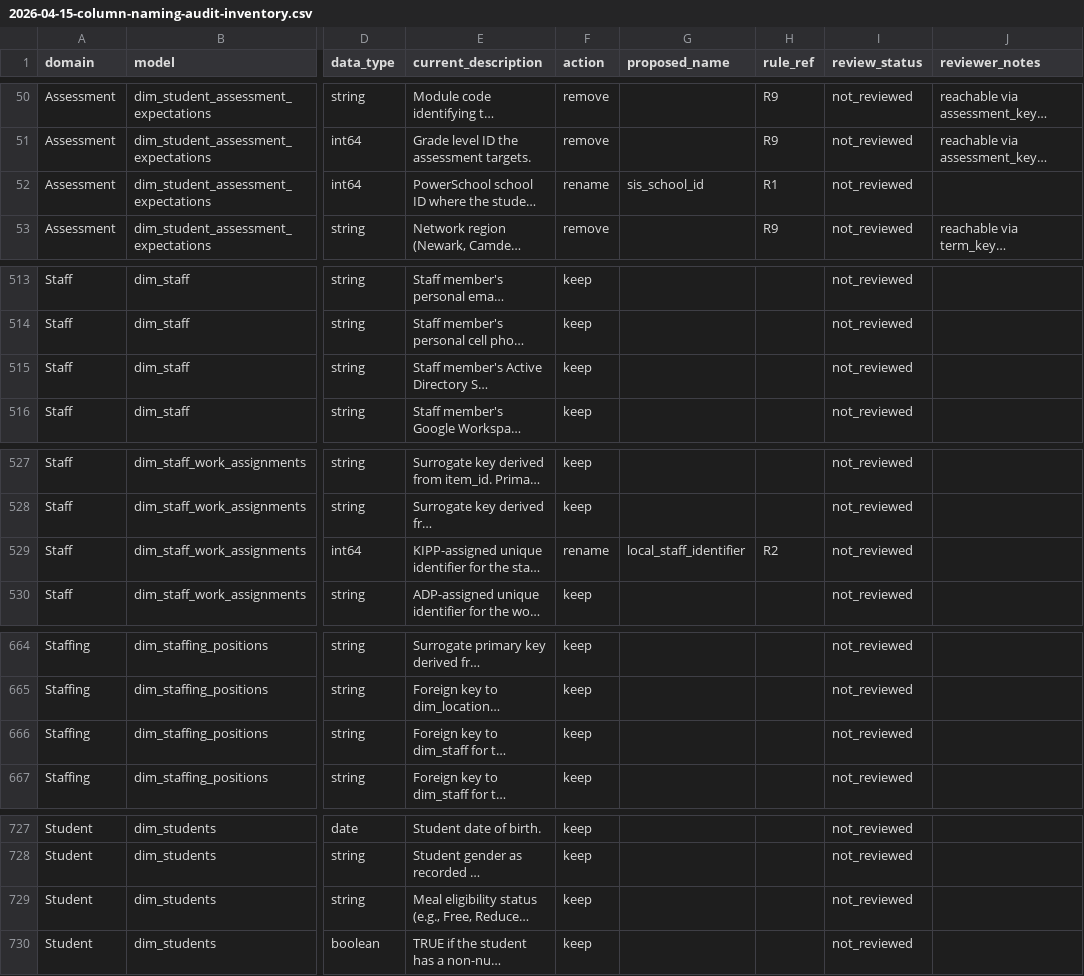
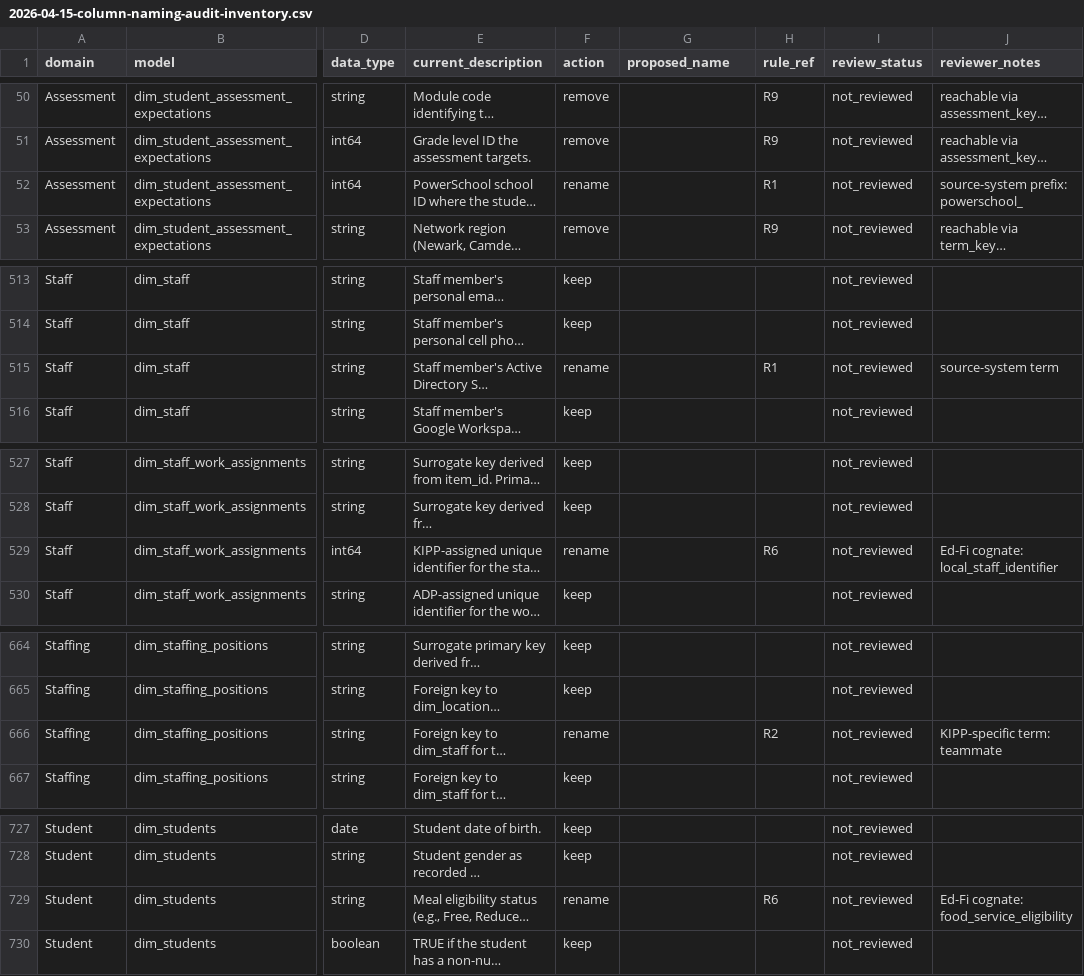
Before and after one commit to TEAMSchools/teamster, a CSV file: docs/superpowers/specs/2026-04-15-column-naming-audit-inventory.csv, drawn as a sheet; only a part is shown, gaps mark what is left out; long unchanged cells end in …; the diff covers the shown part only; the diff names each change by its address in the sheet, - before the commit and + after, or states it on an @@ line.

Commit message:
refactor(scripts): replace rename guesses with pattern-based rules
Replace the static _RENAME_GUESSES dict (which prescribed specific
renames from the old audit) with principle-based pattern detection:

- R6: Ed-Fi cognate mapping (student_number, employee_number,
  person names, course_number, lunch_status)
- R1: source-system prefix/term detection
- R2: KIPP-specific jargon substring matching
- R7: internal acronym detection

The script now flags violations and suggests Ed-Fi cognates in
reviewer_notes without prescribing proposed_name. Reviewers make
all naming decisions in the Google Sheet.

Tracked on #3643.

```diff
--- a/docs/superpowers/specs/2026-04-15-column-naming-audit-inventory.csv
+++ b/docs/superpowers/specs/2026-04-15-column-naming-audit-inventory.csv
-G52 (proposed_name): sis_school_id
+G52 (proposed_name): (empty)
-J52 (reviewer_notes): (empty)
+J52 (reviewer_notes): source-system prefix: powerschool_
-F515 (action): keep
+F515 (action): rename
-H515 (rule_ref): (empty)
+H515 (rule_ref): R1
-J515 (reviewer_notes): (empty)
+J515 (reviewer_notes): source-system term
-G529 (proposed_name): local_staff_identifier
+G529 (proposed_name): (empty)
-H529 (rule_ref): R2
+H529 (rule_ref): R6
-J529 (reviewer_notes): (empty)
+J529 (reviewer_notes): Ed-Fi cognate: local_staff_identifier
-F666 (action): keep
+F666 (action): rename
-H666 (rule_ref): (empty)
+H666 (rule_ref): R2
-J666 (reviewer_notes): (empty)
+J666 (reviewer_notes): KIPP-specific term: teammate
-F729 (action): keep
+F729 (action): rename
-H729 (rule_ref): (empty)
+H729 (rule_ref): R6
-J729 (reviewer_notes): (empty)
+J729 (reviewer_notes): Ed-Fi cognate: food_service_eligibility
```
Also changed, not shown: 49 edited cells elsewhere in this file, 2 other files.
